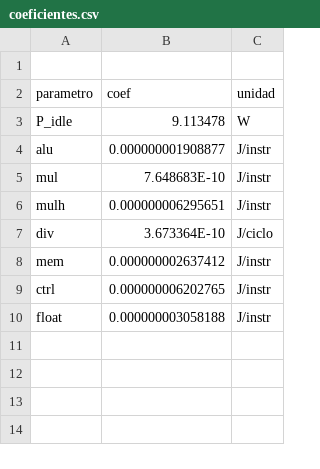
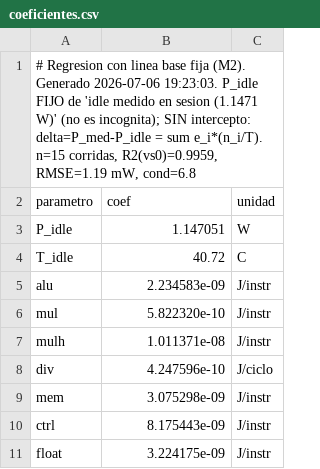
Before and after one commit to JeremySSSSS/tfg-pulpissimo, a CSV file: cv32e40p/firmware/caracterizacion/regresion/coeficientes.csv, drawn as a sheet.

```diff
--- a/cv32e40p/firmware/caracterizacion/regresion/coeficientes.csv
+++ b/cv32e40p/firmware/caracterizacion/regresion/coeficientes.csv
@@ -1,10 +1,11 @@
-,,
+"# Regresion con linea base fija (M2). Generado 2026-07-06 19:23:03. P_idle FIJO de 'idle medido en sesion (1.1471 W)' (no es incognita); SIN intercepto: delta=P_med-P_idle = sum e_i*(n_i/T). n=15 corridas, R2(vs0)=0.9959, RMSE=1.19 mW, cond=6.8"
 parametro,coef,unidad
-P_idle,9.113478,W
-alu,0.000000001908877,J/instr
-mul,7.648683E-10,J/instr
-mulh,0.000000006295651,J/instr
-div,3.673364E-10,J/ciclo
-mem,0.000000002637412,J/instr
-ctrl,0.000000006202765,J/instr
-float,0.000000003058188,J/instr
+P_idle,1.147051,W
+T_idle,40.72,C
+alu,2.234583e-09,J/instr
+mul,5.822320e-10,J/instr
+mulh,1.011371e-08,J/instr
+div,4.247596e-10,J/ciclo
+mem,3.075298e-09,J/instr
+ctrl,8.175443e-09,J/instr
+float,3.224175e-09,J/instr
```
Also changed, not shown: cv32e40p/firmware/caracterizacion/regresion/datos.csv, 3 other files.
